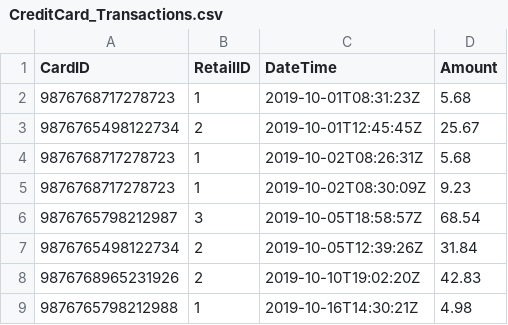
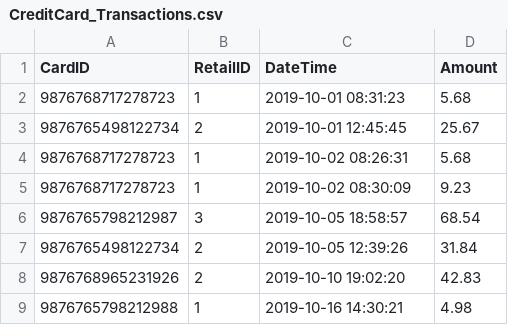
Before and after one commit to dereksonderegger/444, a CSV file: data-raw/CreditCard_Transactions.csv, drawn as a sheet.

```diff
--- a/data-raw/CreditCard_Transactions.csv
+++ b/data-raw/CreditCard_Transactions.csv
@@ -1,9 +1,9 @@
 CardID,RetailID,DateTime,Amount
-9876768717278723,1,2019-10-01T08:31:23Z,5.68
-9876765498122734,2,2019-10-01T12:45:45Z,25.67
-9876768717278723,1,2019-10-02T08:26:31Z,5.68
-9876768717278723,1,2019-10-02T08:30:09Z,9.23
-9876765798212987,3,2019-10-05T18:58:57Z,68.54
-9876765498122734,2,2019-10-05T12:39:26Z,31.84
-9876768965231926,2,2019-10-10T19:02:20Z,42.83
-9876765798212988,1,2019-10-16T14:30:21Z,4.98
+9876768717278723,1,2019-10-01 08:31:23,5.68
+9876765498122734,2,2019-10-01 12:45:45,25.67
+9876768717278723,1,2019-10-02 08:26:31,5.68
+9876768717278723,1,2019-10-02 08:30:09,9.23
+9876765798212987,3,2019-10-05 18:58:57,68.54
+9876765498122734,2,2019-10-05 12:39:26,31.84
+9876768965231926,2,2019-10-10 19:02:20,42.83
+9876765798212988,1,2019-10-16 14:30:21,4.98
```
Also changed, not shown: data-raw/CreditCard_Cards.csv, 56 other files.
